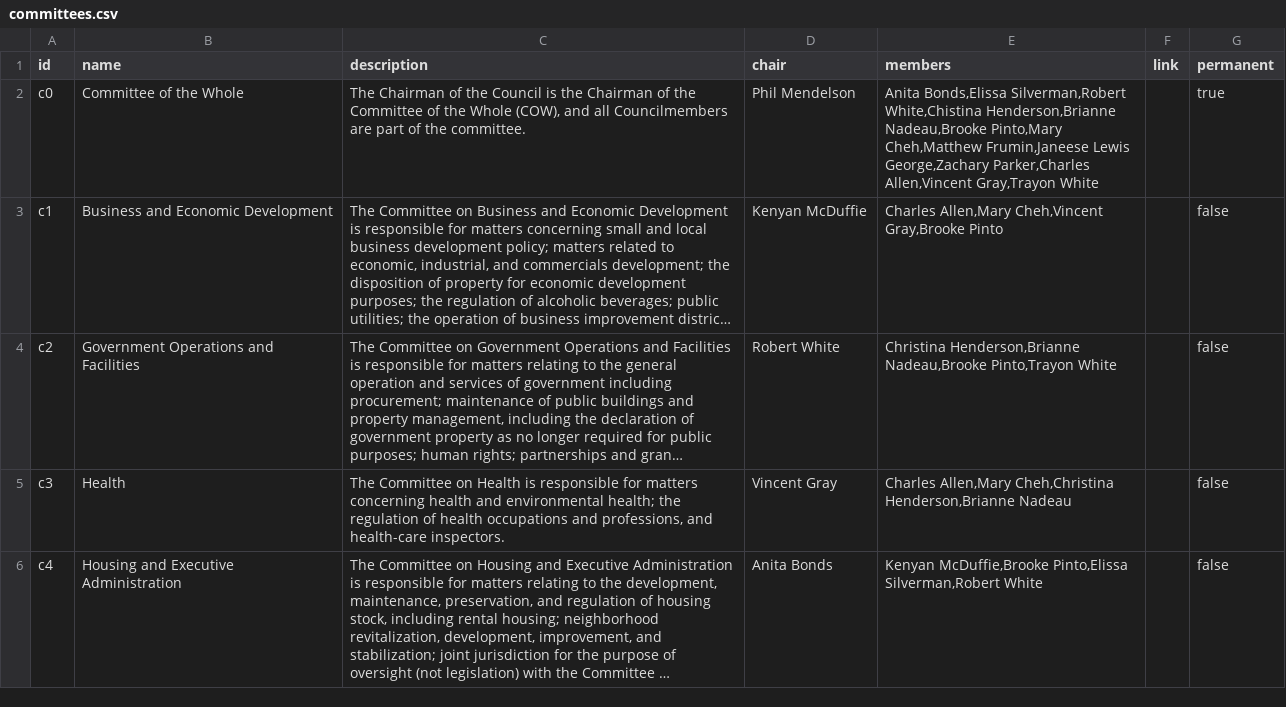
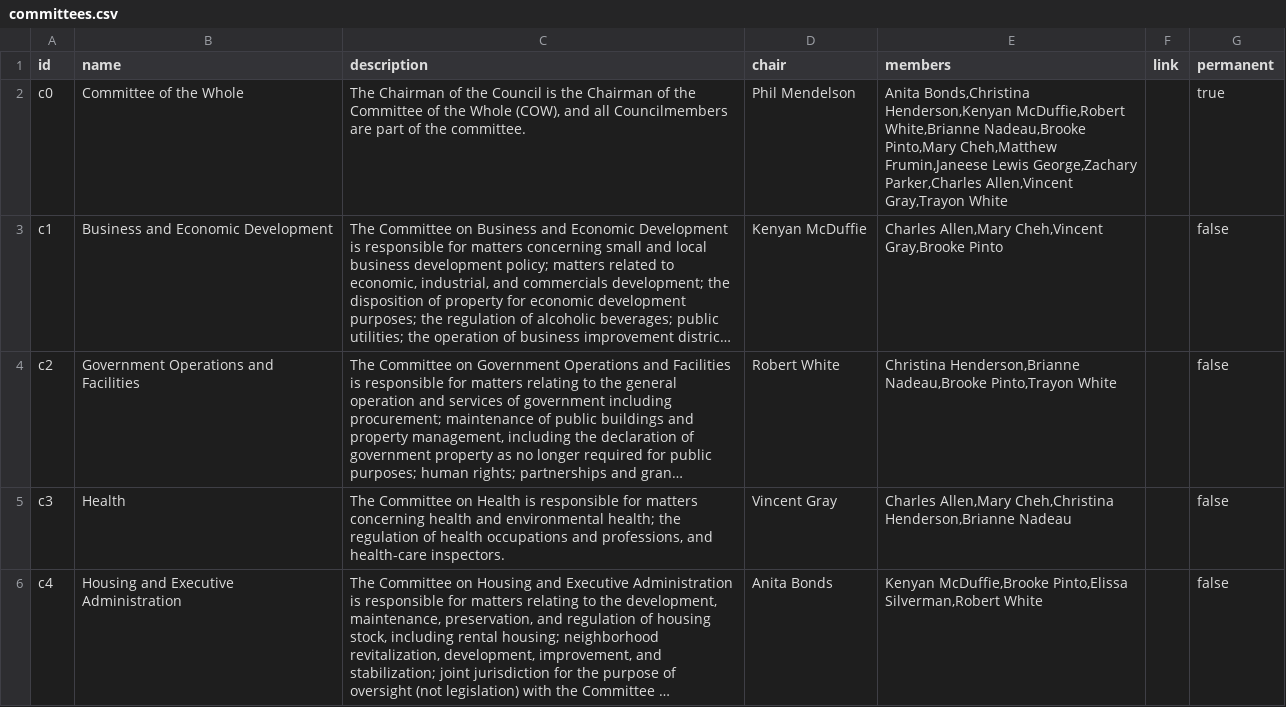
Before and after one commit to ajturner/dc-council, a CSV file: src/assets/2022/committees.csv, drawn as a sheet; only a part is shown; long unchanged cells end in …; the diff names each change by its address in the sheet, - before the commit and + after, or states it on an @@ line.

Commit message:
Fixed missing CoW members

```diff
--- a/src/assets/2022/committees.csv
+++ b/src/assets/2022/committees.csv
-E2 (members): Anita Bonds,Elissa Silverman,Robert White,Chistina Henderson,Brianne Nadeau,Brooke Pinto,Mary…
+E2 (members): Anita Bonds,Christina Henderson,Kenyan McDuffie,Robert White,Brianne Nadeau,Brooke Pinto,Mary…
```
